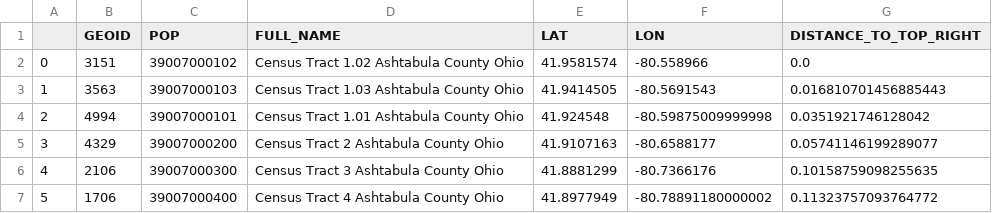
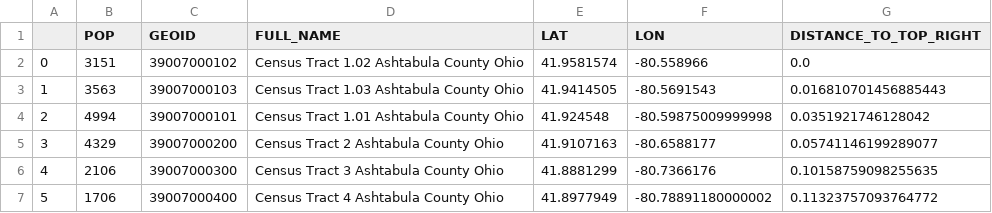
Before and after one commit to StevKast/Congressional-District-Mapping, a CSV file: AlgorithmDevelopment/Splitline/ordered_tracts.csv, drawn as a sheet; only a part is shown.

```diff
--- a/AlgorithmDevelopment/Splitline/ordered_tracts.csv
+++ b/AlgorithmDevelopment/Splitline/ordered_tracts.csv
@@ -1,2 +1,2 @@
-,GEOID,POP,FULL_NAME,LAT,LON,DISTANCE_TO_TOP_RIGHT
+,POP,GEOID,FULL_NAME,LAT,LON,DISTANCE_TO_TOP_RIGHT
 0,3151,39007000102,Census Tract 1.02  Ashtabula County  Ohio,41.9581574,-80.558966,0.0
```
Also changed, not shown: 2 other files.
